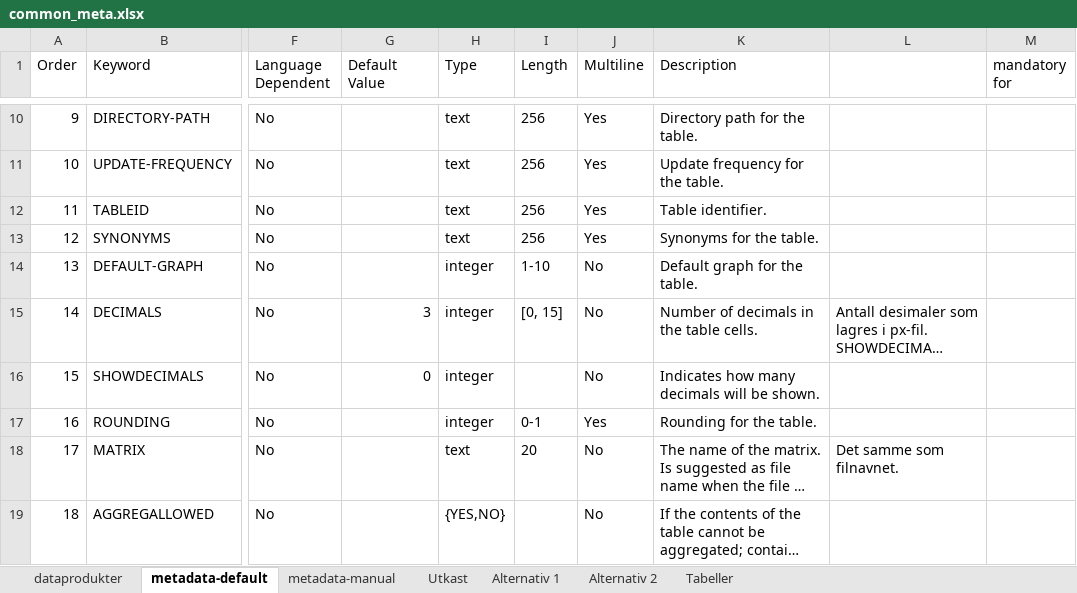
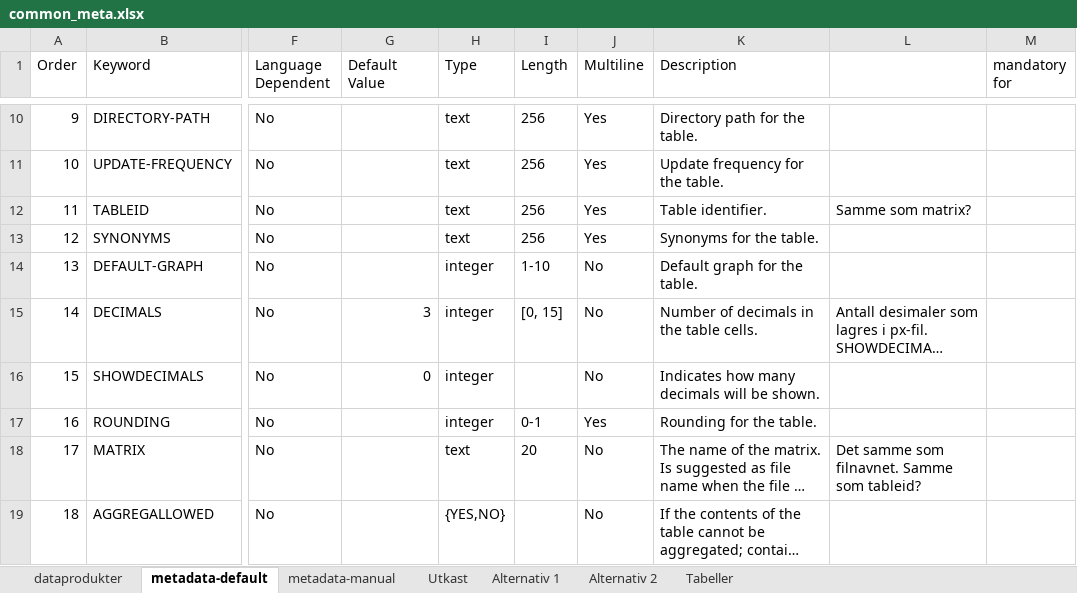
Before and after one commit to navikt/pxPyFactory, an Excel workbook: input/common_meta.xlsx, sheet metadata-default, drawn as a sheet; only a part is shown, gaps mark what is left out; long unchanged cells end in …; values as stored, in another font and other column widths than the file's, no borders; the diff names each change by its address in the sheet, - before the commit and + after, or states it on an @@ line.

```diff
--- a/input/common_meta.xlsx (sheet metadata-default)
+++ b/input/common_meta.xlsx (sheet metadata-default)
-L12: (empty)
+L12: Samme som matrix?
-L18: Det samme som filnavnet.
+L18: Det samme som filnavnet. Samme som tableid?
```
Also changed, not shown: sheet dataprodukter, 4 other files.
